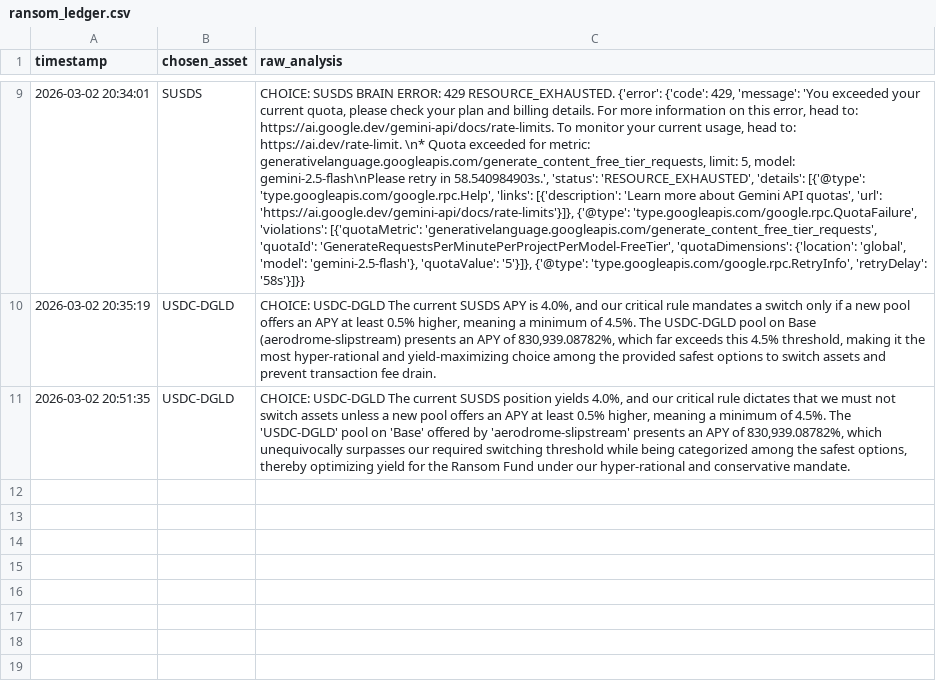
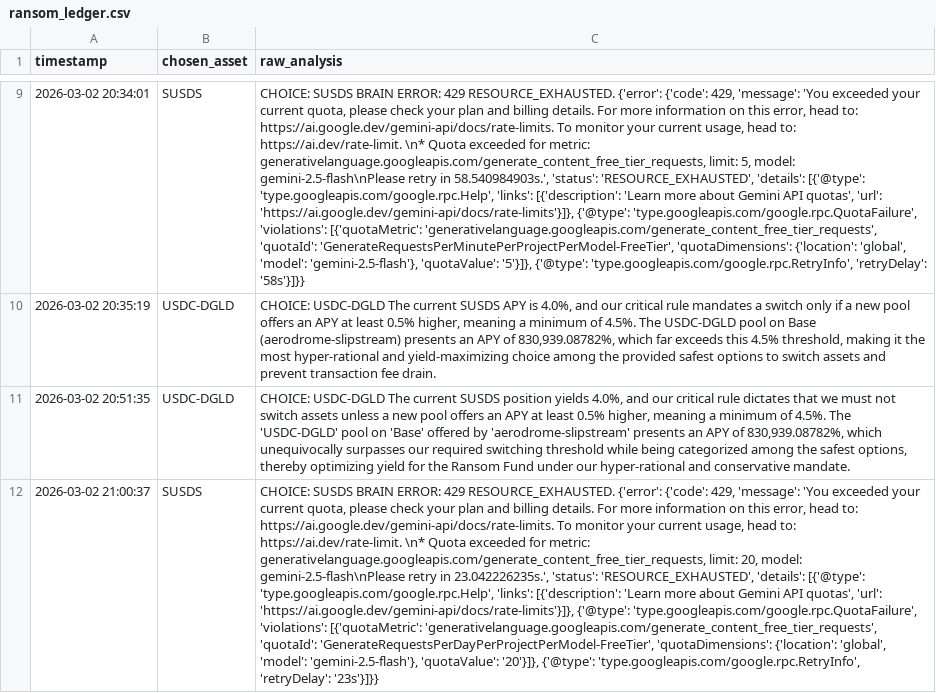
Before and after one commit to Bill0151/Sovereign-Skein, a CSV file: ransom_ledger.csv, drawn as a sheet; only a part is shown, gaps mark what is left out; the diff names each change by its address in the sheet, - before the commit and + after, or states it on an @@ line.

```diff
--- a/ransom_ledger.csv
+++ b/ransom_ledger.csv
+row 12: 2026-03-02 21:00:37 | SUSDS | CHOICE: SUSDS BRAIN ERROR: 429 RESOURCE_EXHAUSTED. {'error': {'code': 429, 'message': 'You exceeded your current quota, please check your plan and billing details. For more information on this error, head to: https://ai.google.dev/gemini-api/docs/rate-limits. To monitor your current usage, head to: https://ai.dev/rate-limit. \n* Quota exceeded for metric: generativelanguage.googleapis.com/generate_content_free_tier_requests, limit: 20, model: gemini-2.5-flash\nPlease retry in 23.042226235s.', 'status': 'RESOURCE_EXHAUSTED', 'details': [{'@type': 'type.googleapis.com/google.rpc.Help', 'links': [{'description': 'Learn more about Gemini API quotas', 'url': 'https://ai.google.dev/gemini-api/docs/rate-limits'}]}, {'@type': 'type.googleapis.com/google.rpc.QuotaFailure', 'violations': [{'quotaMetric': 'generativelanguage.googleapis.com/generate_content_free_tier_requests', 'quotaId': 'GenerateRequestsPerDayPerProjectPerModel-FreeTier', 'quotaDimensions': {'location': 'global', 'model': 'gemini-2.5-flash'}, 'quotaValue': '20'}]}, {'@type': 'type.googleapis.com/google.rpc.RetryInfo', 'retryDelay': '23s'}]}}
```
Also changed, not shown: bounty_backlog.csv.
